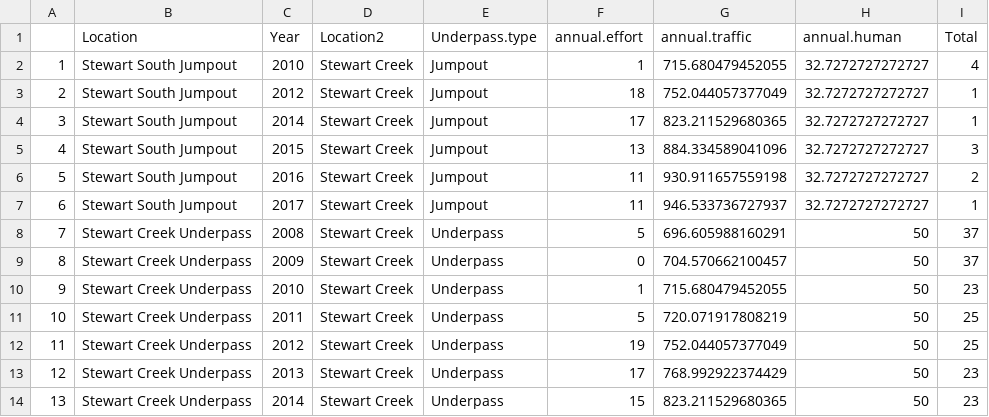
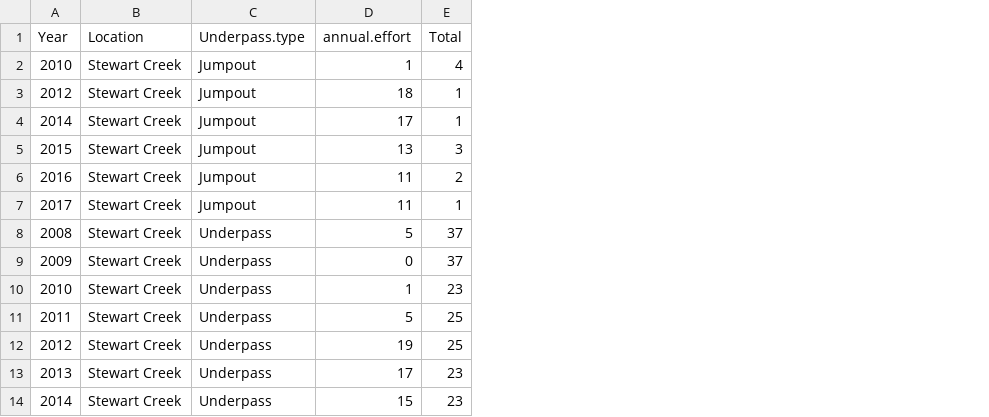
Before and after one commit to H-A-Edwards/Crossing-structures, a CSV file: data/Bigcarnivores annual.csv, drawn as a sheet; only a part is shown; removed rows and columns are numbered as before the commit, all else as after; the diff names each change by its address in the sheet, - before the commit and + after, or states it on an @@ line.

```diff
--- a/data/Bigcarnivores annual.csv
+++ b/data/Bigcarnivores annual.csv
-column A, rows 2-14: 1 | 2 | 3 | 4 | 5 | 6 | 7 | 8 | 9 | 10 | 11 | 12 | 13
-column B (Location), rows 2-14: Stewart South Jumpout | Stewart South Jumpout | Stewart South Jumpout | Stewart South Jumpout | Stewart South Jumpout | Stewart South Jumpout | Stewart Creek Underpass | Stewart Creek Underpass | Stewart Creek Underpass | Stewart Creek Underpass | Stewart Creek Underpass | Stewart Creek Underpass | Stewart Creek Underpass
-column G (annual.traffic), rows 2-14: 715.680479452055 | 752.044057377049 | 823.211529680365 | 884.334589041096 | 930.911657559198 | 946.533736727937 | 696.605988160291 | 704.570662100457 | 715.680479452055 | 720.071917808219 | 752.044057377049 | 768.992922374429 | 823.211529680365
-column H (annual.human), rows 2-14: 32.7272727272727 | 32.7272727272727 | 32.7272727272727 | 32.7272727272727 | 32.7272727272727 | 32.7272727272727 | 50 | 50 | 50 | 50 | 50 | 50 | 50
-B1: Location2
+B1: Location
```
Also changed, not shown: data/Bigungulates annual.csv, data/Smallcarnivores annual.csv, 49 other files.
